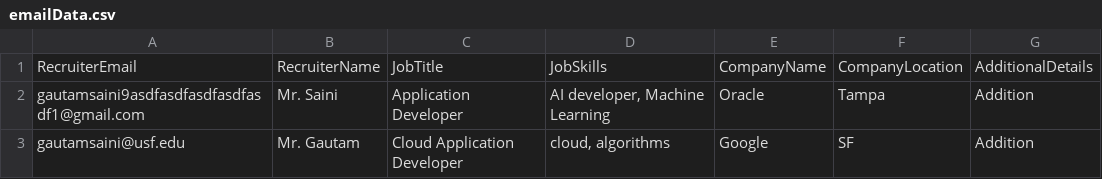
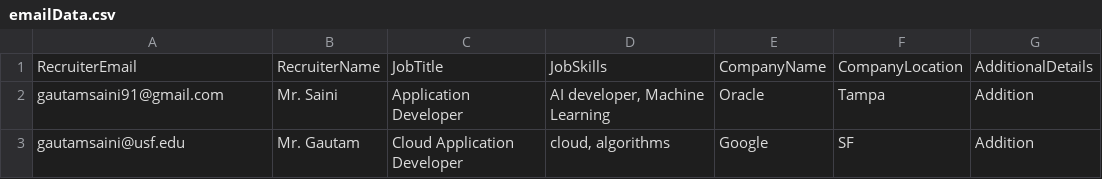
Before and after one commit to KaleidoscopeIM/Automated-Email-Script-For-Job-Seeker, a CSV file: emailData.csv, drawn as a sheet.

Commit message:
updates

```diff
--- a/emailData.csv
+++ b/emailData.csv
@@ -1,3 +1,3 @@
 RecruiterEmail,RecruiterName,JobTitle,JobSkills,CompanyName,CompanyLocation,AdditionalDetails
-gautamsaini9asdfasdfasdfasdfasdf1@gmail.com,Mr. Saini,Application Developer,"AI developer, Machine Learning",Oracle,Tampa,Addition
+gautamsaini91@gmail.com,Mr. Saini,Application Developer,"AI developer, Machine Learning",Oracle,Tampa,Addition
 gautamsaini@usf.edu,Mr. Gautam,Cloud Application Developer,"cloud, algorithms",Google,SF,Addition
```
